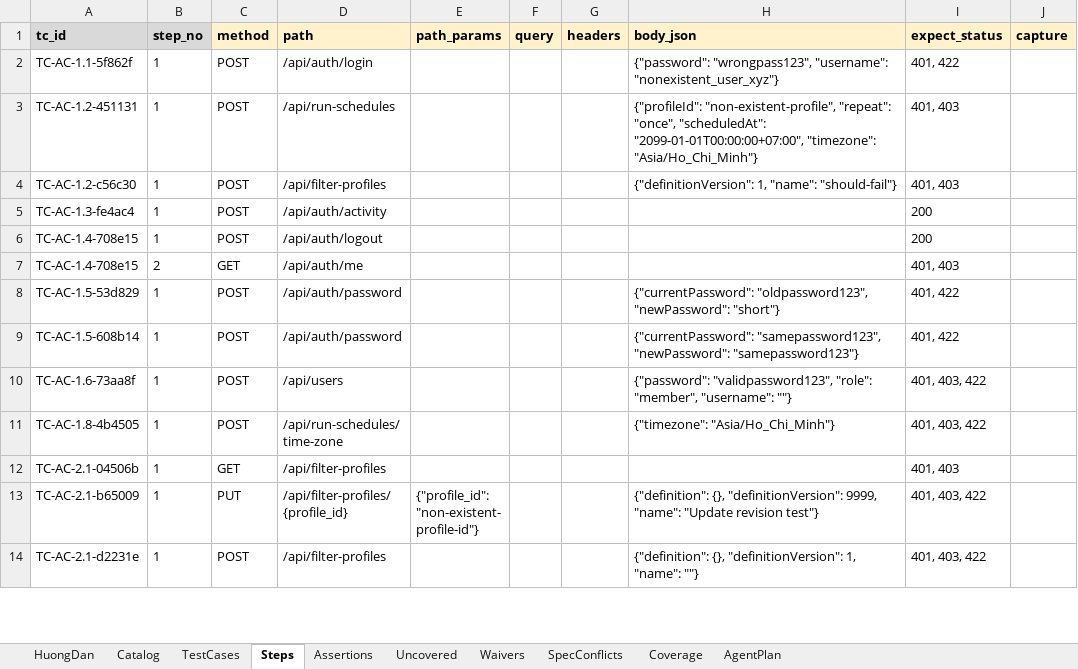
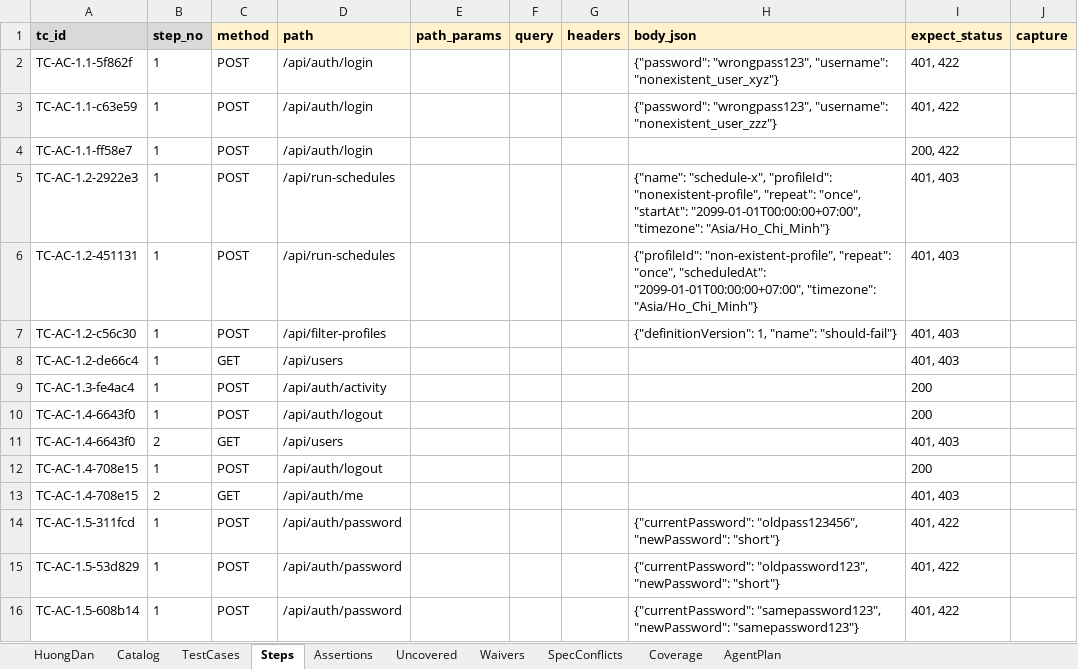
Before and after one commit to Muteen-Felix/vahan-automation, an Excel workbook: .qc-agent/ground-truth/test-cases.xlsx, sheet Steps, drawn as a sheet; only a part is shown; the shorter side is filled out with more unchanged rows; values as stored, in another font and other column widths than the file's, no borders; the diff covers the shown part only; the diff names each change by its address in the sheet, - before the commit and + after, or states it on an @@ line.

```diff
--- a/.qc-agent/ground-truth/test-cases.xlsx (sheet Steps)
+++ b/.qc-agent/ground-truth/test-cases.xlsx (sheet Steps)
+row 3: TC-AC-1.1-c63e59 | 1 | POST | /api/auth/login |  |  |  | {"password": "wrongpass123", "username": "nonexistent_user_zzz"} | 401, 422
+row 4: TC-AC-1.1-ff58e7 | 1 | POST | /api/auth/login |  |  |  |  | 200, 422
+row 5: TC-AC-1.2-2922e3 | 1 | POST | /api/run-schedules |  |  |  | {"name": "schedule-x", "profileId": "nonexistent-profile", "repeat": "once", "startAt": "2099-01-01T00:00:00+07:00", "timezone": "Asia/Ho_Chi_Minh"} | 401, 403
+row 8: TC-AC-1.2-de66c4 | 1 | GET | /api/users |  |  |  |  | 401, 403
+row 10: TC-AC-1.4-6643f0 | 1 | POST | /api/auth/logout |  |  |  |  | 200
+row 11: TC-AC-1.4-6643f0 | 2 | GET | /api/users |  |  |  |  | 401, 403
+row 14: TC-AC-1.5-311fcd | 1 | POST | /api/auth/password |  |  |  | {"currentPassword": "oldpass123456", "newPassword": "short"} | 401, 422
```
Also changed, not shown: 33 added rows elsewhere in this sheet, sheet TestCases, sheet Assertions, sheet Coverage, sheet Catalog, 1 other file.
